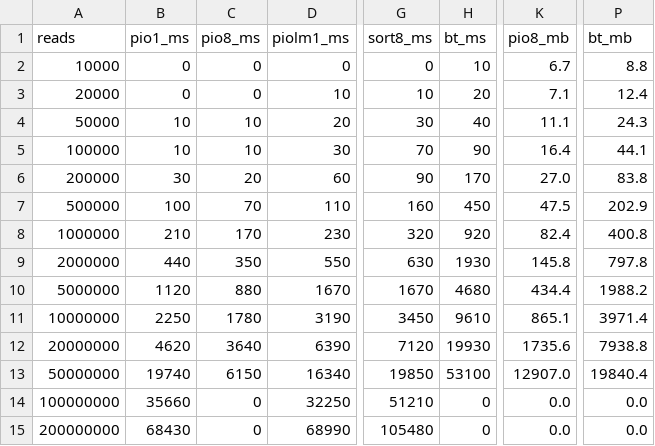
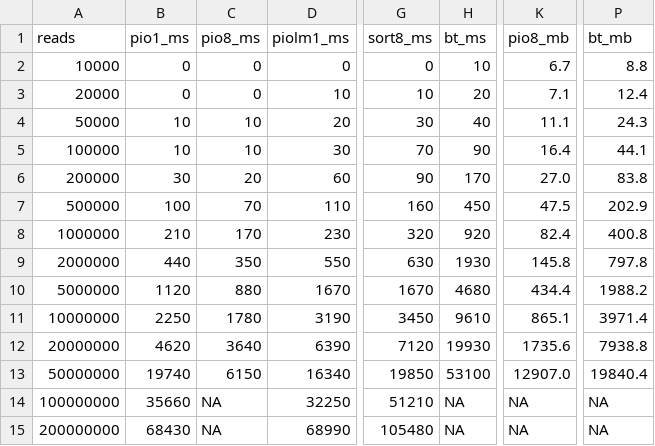
Before and after one commit to balwierz/pioSortBed, a CSV file: benchmark/benchmark_readme.csv, drawn as a sheet; only a part is shown, gaps mark what is left out; the diff names each change by its address in the sheet, - before the commit and + after, or states it on an @@ line.

```diff
--- a/benchmark/benchmark_readme.csv
+++ b/benchmark/benchmark_readme.csv
-C14:C15 (pio8_ms): 0
+C14:C15 (pio8_ms): NA
-H14:H15 (bt_ms): 0
+H14:H15 (bt_ms): NA
-K14:K15 (pio8_mb): 0.0
+K14:K15 (pio8_mb): NA
-P14:P15 (bt_mb): 0.0
+P14:P15 (bt_mb): NA
```
Also changed, not shown: 4 other files.
